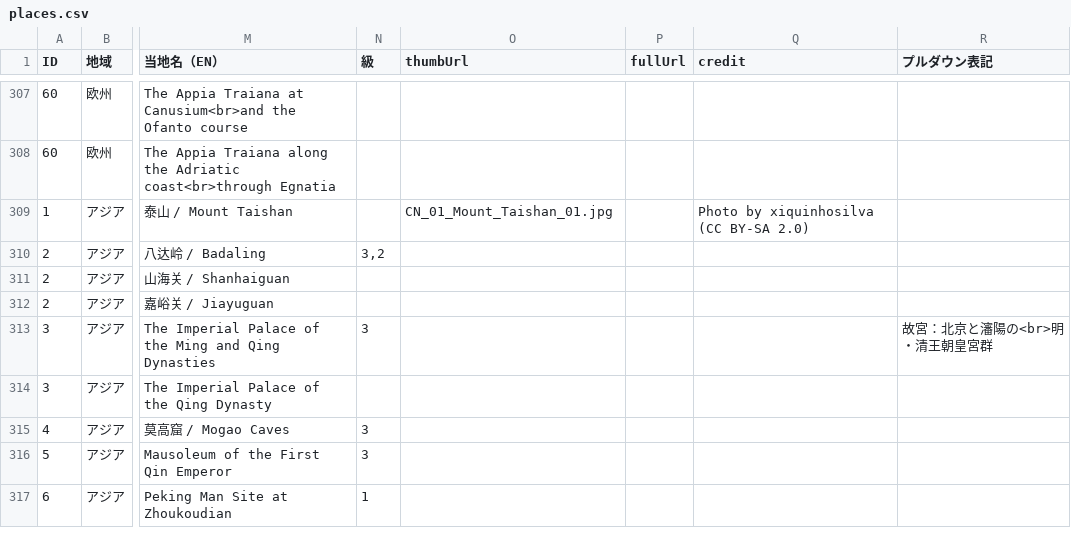
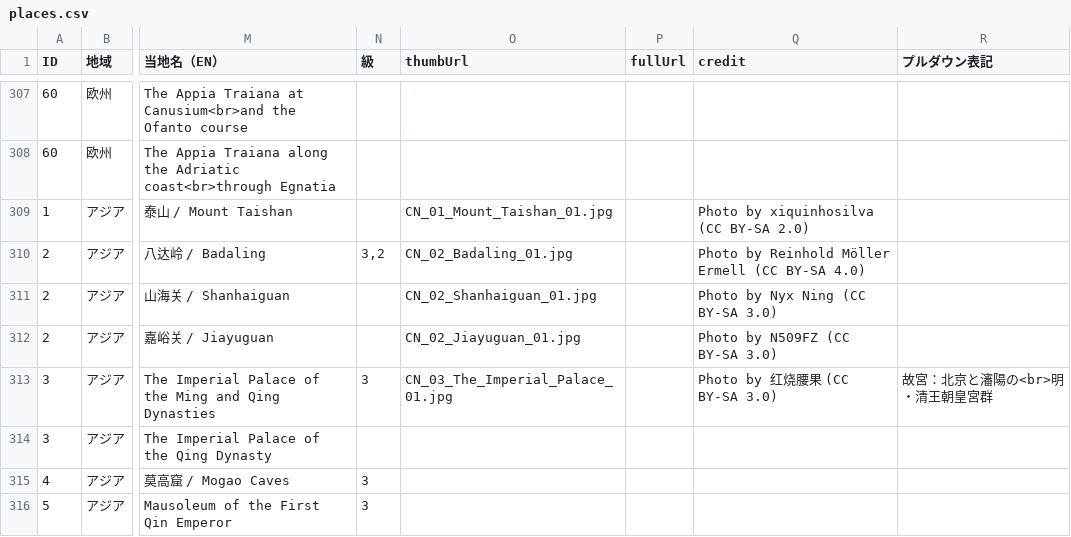
Before and after one commit to hyukis1867/World-Heritage-map, a CSV file: places.csv, drawn as a sheet; only a part is shown, gaps mark what is left out; the shorter side is filled out with more unchanged rows; the diff names each change by its address in the sheet, - before the commit and + after, or states it on an @@ line.

Commit message:
Add files via upload

```diff
--- a/places.csv
+++ b/places.csv
-O310 (thumbUrl): (empty)
+O310 (thumbUrl): CN_02_Badaling_01.jpg
-Q310 (credit): (empty)
+Q310 (credit): Photo by Reinhold Möller Ermell (CC BY-SA 4.0)
-O311 (thumbUrl): (empty)
+O311 (thumbUrl): CN_02_Shanhaiguan_01.jpg
-Q311 (credit): (empty)
+Q311 (credit): Photo by Nyx Ning (CC BY-SA 3.0)
-O312 (thumbUrl): (empty)
+O312 (thumbUrl): CN_02_Jiayuguan_01.jpg
-Q312 (credit): (empty)
+Q312 (credit): Photo by N509FZ (CC BY-SA 3.0)
-O313 (thumbUrl): (empty)
+O313 (thumbUrl): CN_03_The_Imperial_Palace_01.jpg
-Q313 (credit): (empty)
+Q313 (credit): Photo by 红烧腰果 (CC BY-SA 3.0)
```
